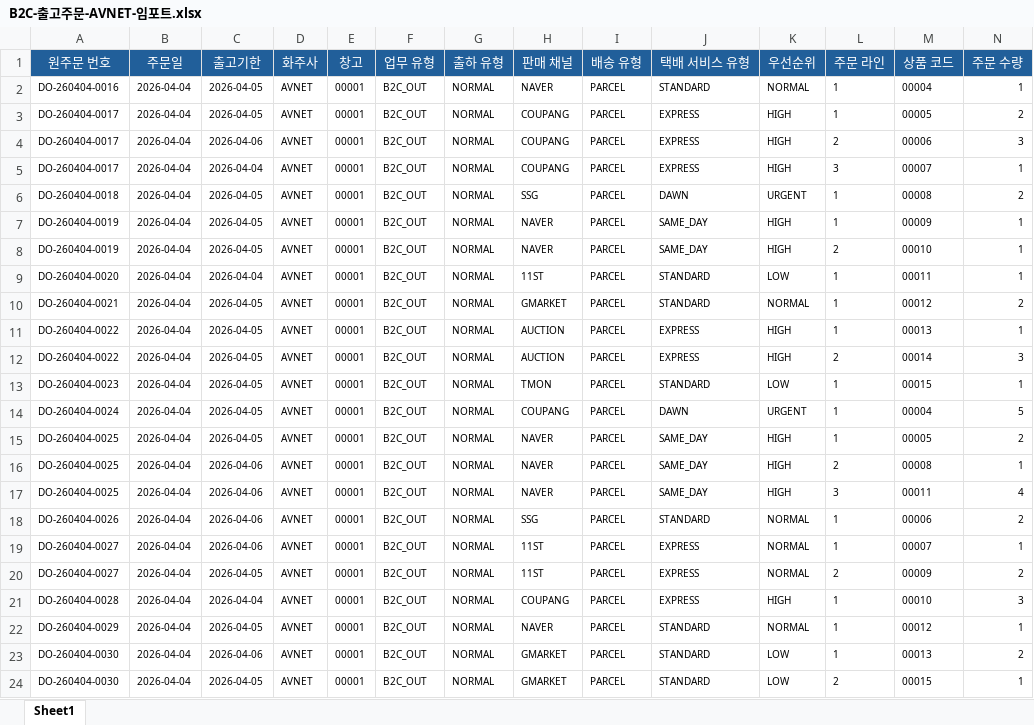
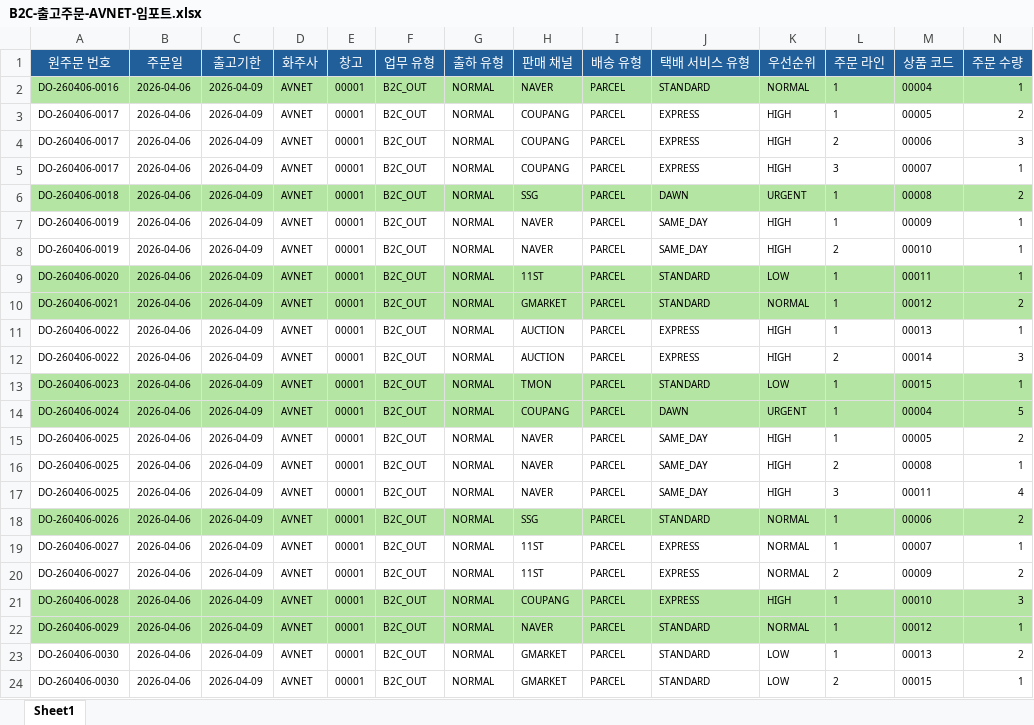
Before and after one commit to hatiolab/operato-wms-ai, an Excel workbook: templates/B2C-출고주문-AVNET-임포트.xlsx, sheet Sheet1, drawn as a sheet; only a part is shown; values as stored, in another font and other column widths than the file's, no borders; the diff covers the shown part only; the diff names each change by its address in the sheet, - before the commit and + after, or states it on an @@ line.

```diff
--- a/templates/B2C-출고주문-AVNET-임포트.xlsx (sheet Sheet1)
+++ b/templates/B2C-출고주문-AVNET-임포트.xlsx (sheet Sheet1)
-A2 (원주문 번호): DO-260404-0016
+A2 (원주문 번호): DO-260406-0016
-A2:N2 fill: none
+A2:N2 fill: #B4E5A2
-B2:B24 (주문일): 2026-04-04
+B2:B24 (주문일): 2026-04-06
-C2:C3 (출고기한): 2026-04-05
+C2:C3 (출고기한): 2026-04-09
-A3:A5 (원주문 번호): DO-260404-0017
+A3:A5 (원주문 번호): DO-260406-0017
-C4 (출고기한): 2026-04-06
+C4 (출고기한): 2026-04-09
-C5 (출고기한): 2026-04-04
+C5 (출고기한): 2026-04-09
-A6 (원주문 번호): DO-260404-0018
+A6 (원주문 번호): DO-260406-0018
-A6:N6 fill: none
+A6:N6 fill: #B4E5A2
-C6:C8 (출고기한): 2026-04-05
+C6:C8 (출고기한): 2026-04-09
-A7:A8 (원주문 번호): DO-260404-0019
+A7:A8 (원주문 번호): DO-260406-0019
-A9 (원주문 번호): DO-260404-0020
+A9 (원주문 번호): DO-260406-0020
-A9:N10 fill: none
+A9:N10 fill: #B4E5A2
-C9 (출고기한): 2026-04-04
+C9 (출고기한): 2026-04-09
-A10 (원주문 번호): DO-260404-0021
+A10 (원주문 번호): DO-260406-0021
-C10:C15 (출고기한): 2026-04-05
+C10:C15 (출고기한): 2026-04-09
-A11:A12 (원주문 번호): DO-260404-0022
+A11:A12 (원주문 번호): DO-260406-0022
-A13 (원주문 번호): DO-260404-0023
+A13 (원주문 번호): DO-260406-0023
-A13:N14 fill: none
+A13:N14 fill: #B4E5A2
-A14 (원주문 번호): DO-260404-0024
+A14 (원주문 번호): DO-260406-0024
-A15:A17 (원주문 번호): DO-260404-0025
+A15:A17 (원주문 번호): DO-260406-0025
-C16:C19 (출고기한): 2026-04-06
+C16:C19 (출고기한): 2026-04-09
-A18 (원주문 번호): DO-260404-0026
+A18 (원주문 번호): DO-260406-0026
-A18:N18 fill: none
+A18:N18 fill: #B4E5A2
-A19:A20 (원주문 번호): DO-260404-0027
+A19:A20 (원주문 번호): DO-260406-0027
-C20 (출고기한): 2026-04-05
+C20 (출고기한): 2026-04-09
-A21 (원주문 번호): DO-260404-0028
+A21 (원주문 번호): DO-260406-0028
-A21:N22 fill: none
+A21:N22 fill: #B4E5A2
-C21 (출고기한): 2026-04-04
+C21 (출고기한): 2026-04-09
-A22 (원주문 번호): DO-260404-0029
+A22 (원주문 번호): DO-260406-0029
-C22 (출고기한): 2026-04-05
+C22 (출고기한): 2026-04-09
-A23:A24 (원주문 번호): DO-260404-0030
+A23:A24 (원주문 번호): DO-260406-0030
-C23 (출고기한): 2026-04-06
+C23 (출고기한): 2026-04-09
-C24 (출고기한): 2026-04-05
+C24 (출고기한): 2026-04-09
```
Also changed, not shown: cell formats elsewhere in this sheet, 8 other files.
